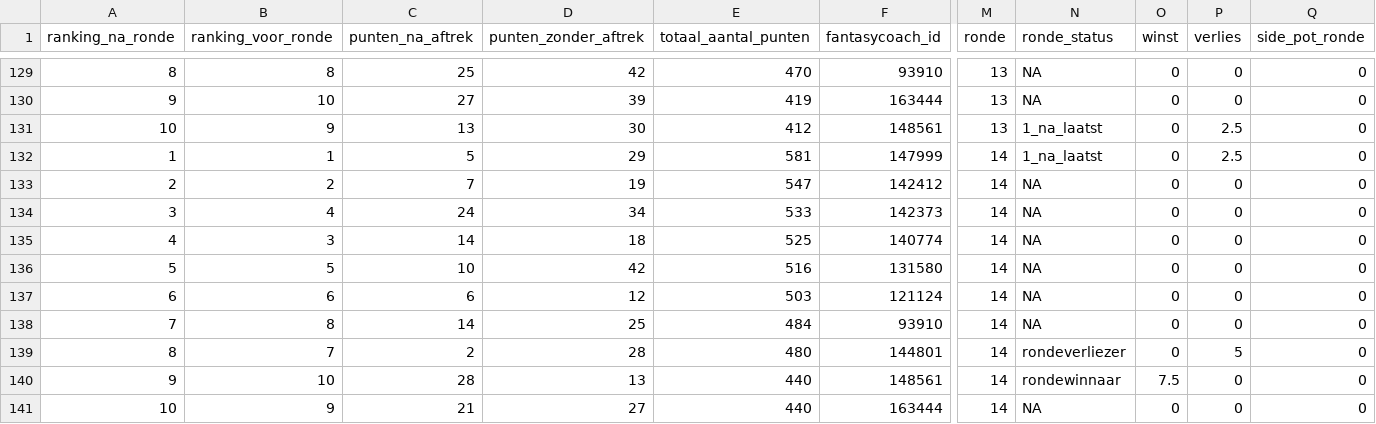
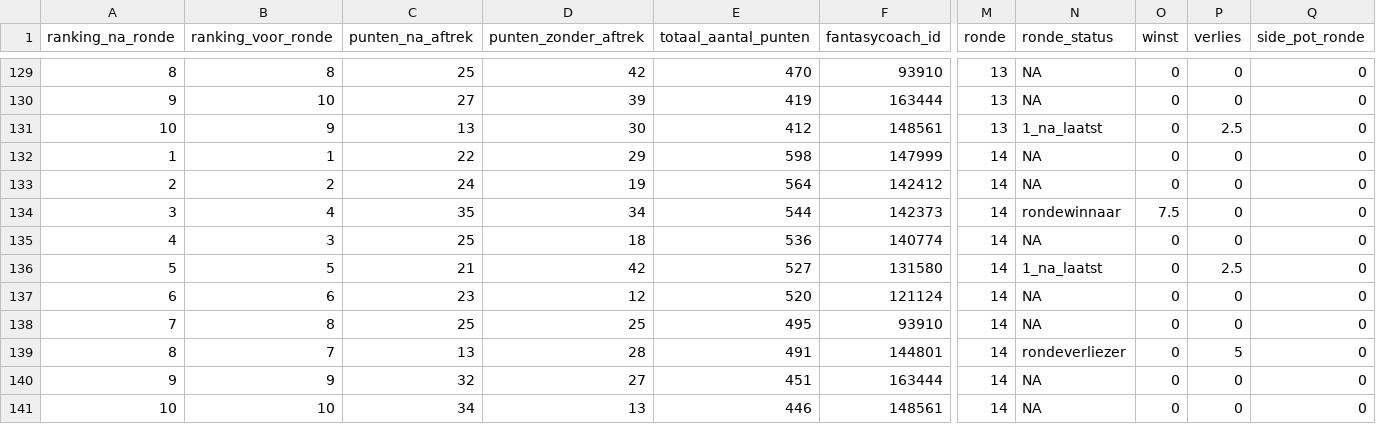
Before and after one commit to rubensan19/cvhj-scraper, a CSV file: data/alle_rondes.csv, drawn as a sheet; only a part is shown, gaps mark what is left out; removed rows and columns are numbered as before the commit, all else as after; rows hold the shown columns only; the diff names each change by its address in the sheet, - before the commit and + after, or states it on an @@ line.

```diff
--- a/data/alle_rondes.csv
+++ b/data/alle_rondes.csv
-C132 (punten_na_aftrek): 5
+C132 (punten_na_aftrek): 22
-E132 (totaal_aantal_punten): 581
+E132 (totaal_aantal_punten): 598
-N132 (ronde_status): 1_na_laatst
+N132 (ronde_status): NA
-P132 (verlies): 2.5
+P132 (verlies): 0
-C133 (punten_na_aftrek): 7
+C133 (punten_na_aftrek): 24
-E133 (totaal_aantal_punten): 547
+E133 (totaal_aantal_punten): 564
-C134 (punten_na_aftrek): 24
+C134 (punten_na_aftrek): 35
-E134 (totaal_aantal_punten): 533
+E134 (totaal_aantal_punten): 544
-N134 (ronde_status): NA
+N134 (ronde_status): rondewinnaar
-O134 (winst): 0
+O134 (winst): 7.5
-C135 (punten_na_aftrek): 14
+C135 (punten_na_aftrek): 25
-E135 (totaal_aantal_punten): 525
+E135 (totaal_aantal_punten): 536
-C136 (punten_na_aftrek): 10
+C136 (punten_na_aftrek): 21
-E136 (totaal_aantal_punten): 516
+E136 (totaal_aantal_punten): 527
-N136 (ronde_status): NA
+N136 (ronde_status): 1_na_laatst
-P136 (verlies): 0
+P136 (verlies): 2.5
-C137 (punten_na_aftrek): 6
+C137 (punten_na_aftrek): 23
-E137 (totaal_aantal_punten): 503
+E137 (totaal_aantal_punten): 520
-C138 (punten_na_aftrek): 14
+C138 (punten_na_aftrek): 25
-E138 (totaal_aantal_punten): 484
+E138 (totaal_aantal_punten): 495
-C139 (punten_na_aftrek): 2
+C139 (punten_na_aftrek): 13
-E139 (totaal_aantal_punten): 480
+E139 (totaal_aantal_punten): 491
-row 140: 9 | 10 | 28 | 13 | 440 | 148561 | 14 | rondewinnaar | 7.5 | 0 | 0
-A140 (ranking_na_ronde): 10
+A140 (ranking_na_ronde): 9
-C140 (punten_na_aftrek): 21
+C140 (punten_na_aftrek): 32
-E140 (totaal_aantal_punten): 440
+E140 (totaal_aantal_punten): 451
+row 141: 10 | 10 | 34 | 13 | 446 | 148561 | 14 | NA | 0 | 0 | 0
```
